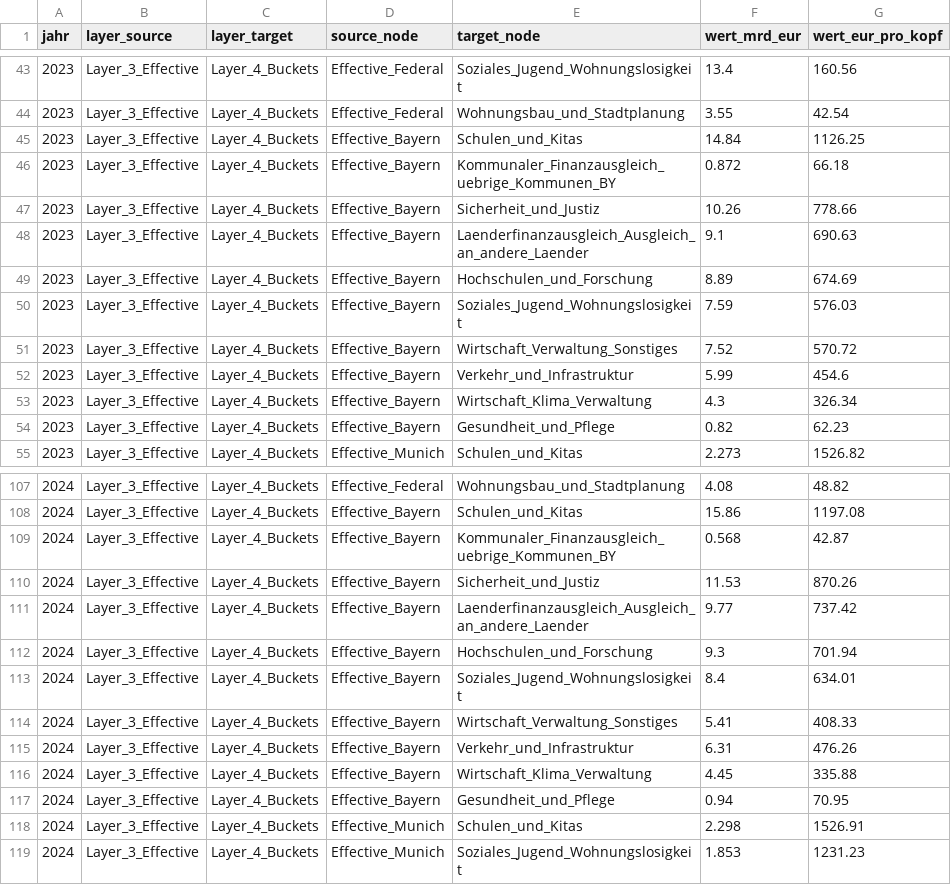
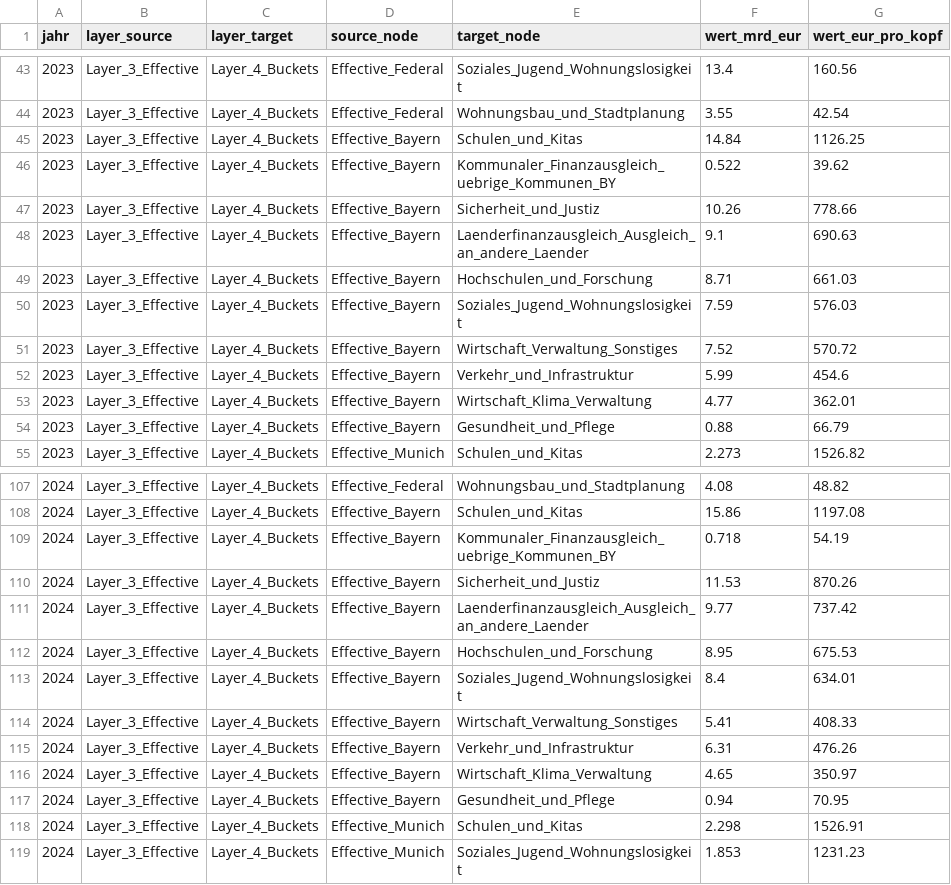
Before and after one commit to visualDemographics/DE-fiscal-per-capita, a CSV file: datasets/fiscal_sankey_flows_per_capita.csv, drawn as a sheet; only a part is shown, gaps mark what is left out.

```diff
--- a/datasets/fiscal_sankey_flows_per_capita.csv
+++ b/datasets/fiscal_sankey_flows_per_capita.csv
@@ -45,6 +45,6 @@ jahr,layer_source,layer_target,source_node,target_node,wert_mrd_eur,wert_eur_pro
 2023,Layer_3_Effective,Layer_4_Buckets,Effective_Bayern,Schulen_und_Kitas,14.84,1126.25
-2023,Layer_3_Effective,Layer_4_Buckets,Effective_Bayern,Kommunaler_Finanzausgleich_uebrige_Kommunen_BY,0.872,66.18
+2023,Layer_3_Effective,Layer_4_Buckets,Effective_Bayern,Kommunaler_Finanzausgleich_uebrige_Kommunen_BY,0.522,39.62
 2023,Layer_3_Effective,Layer_4_Buckets,Effective_Bayern,Sicherheit_und_Justiz,10.26,778.66
 2023,Layer_3_Effective,Layer_4_Buckets,Effective_Bayern,Laenderfinanzausgleich_Ausgleich_an_andere_Laender,9.1,690.63
-2023,Layer_3_Effective,Layer_4_Buckets,Effective_Bayern,Hochschulen_und_Forschung,8.89,674.69
+2023,Layer_3_Effective,Layer_4_Buckets,Effective_Bayern,Hochschulen_und_Forschung,8.71,661.03
 2023,Layer_3_Effective,Layer_4_Buckets,Effective_Bayern,Soziales_Jugend_Wohnungslosigkeit,7.59,576.03
@@ -52,4 +52,4 @@ jahr,layer_source,layer_target,source_node,target_node,wert_mrd_eur,wert_eur_pro
 2023,Layer_3_Effective,Layer_4_Buckets,Effective_Bayern,Verkehr_und_Infrastruktur,5.99,454.6
-2023,Layer_3_Effective,Layer_4_Buckets,Effective_Bayern,Wirtschaft_Klima_Verwaltung,4.3,326.34
-2023,Layer_3_Effective,Layer_4_Buckets,Effective_Bayern,Gesundheit_und_Pflege,0.82,62.23
+2023,Layer_3_Effective,Layer_4_Buckets,Effective_Bayern,Wirtschaft_Klima_Verwaltung,4.77,362.01
+2023,Layer_3_Effective,Layer_4_Buckets,Effective_Bayern,Gesundheit_und_Pflege,0.88,66.79
 2023,Layer_3_Effective,Layer_4_Buckets,Effective_Munich,Schulen_und_Kitas,2.273,1526.82
@@ -108,6 +108,6 @@ jahr,layer_source,layer_target,source_node,target_node,wert_mrd_eur,wert_eur_pro
 2024,Layer_3_Effective,Layer_4_Buckets,Effective_Bayern,Schulen_und_Kitas,15.86,1197.08
-2024,Layer_3_Effective,Layer_4_Buckets,Effective_Bayern,Kommunaler_Finanzausgleich_uebrige_Kommunen_BY,0.568,42.87
+2024,Layer_3_Effective,Layer_4_Buckets,Effective_Bayern,Kommunaler_Finanzausgleich_uebrige_Kommunen_BY,0.718,54.19
 2024,Layer_3_Effective,Layer_4_Buckets,Effective_Bayern,Sicherheit_und_Justiz,11.53,870.26
 2024,Layer_3_Effective,Layer_4_Buckets,Effective_Bayern,Laenderfinanzausgleich_Ausgleich_an_andere_Laender,9.77,737.42
-2024,Layer_3_Effective,Layer_4_Buckets,Effective_Bayern,Hochschulen_und_Forschung,9.3,701.94
+2024,Layer_3_Effective,Layer_4_Buckets,Effective_Bayern,Hochschulen_und_Forschung,8.95,675.53
 2024,Layer_3_Effective,Layer_4_Buckets,Effective_Bayern,Soziales_Jugend_Wohnungslosigkeit,8.4,634.01
@@ -115,3 +115,3 @@ jahr,layer_source,layer_target,source_node,target_node,wert_mrd_eur,wert_eur_pro
 2024,Layer_3_Effective,Layer_4_Buckets,Effective_Bayern,Verkehr_und_Infrastruktur,6.31,476.26
-2024,Layer_3_Effective,Layer_4_Buckets,Effective_Bayern,Wirtschaft_Klima_Verwaltung,4.45,335.88
+2024,Layer_3_Effective,Layer_4_Buckets,Effective_Bayern,Wirtschaft_Klima_Verwaltung,4.65,350.97
 2024,Layer_3_Effective,Layer_4_Buckets,Effective_Bayern,Gesundheit_und_Pflege,0.94,70.95
```
Also changed, not shown: datasets/literature_empirical_benchmarks.csv, rawdata/MANIFEST.csv, 19 other files.
